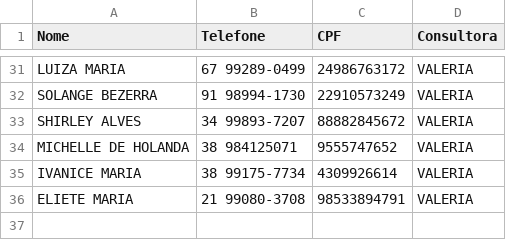
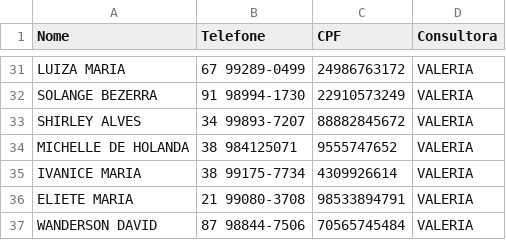
Before and after one commit to sousas2ds/Contatos, a CSV file: contatos-valeria.csv, drawn as a sheet; only a part is shown, gaps mark what is left out; the diff names each change by its address in the sheet, - before the commit and + after, or states it on an @@ line.

Commit message:
Atualizando contatos-valeria.csv

```diff
--- a/contatos-valeria.csv
+++ b/contatos-valeria.csv
+row 37: WANDERSON DAVID | 87 98844-7506 | 70565745484 | VALERIA
```
